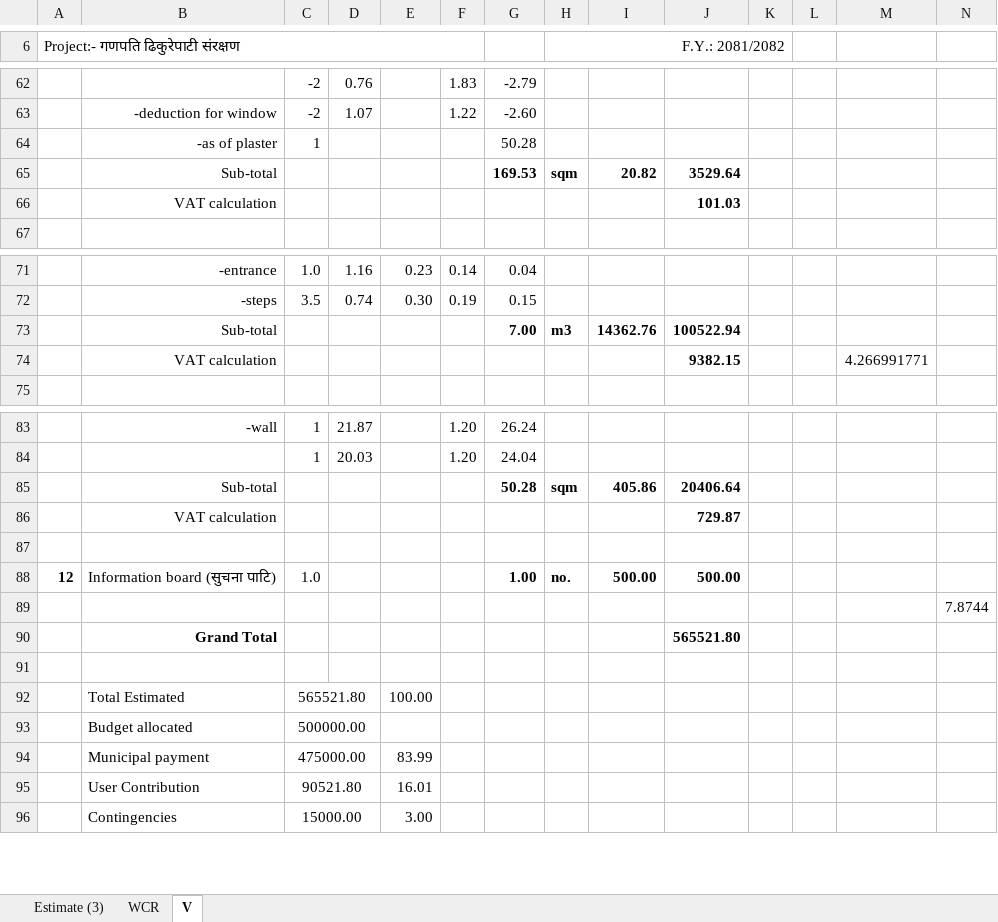
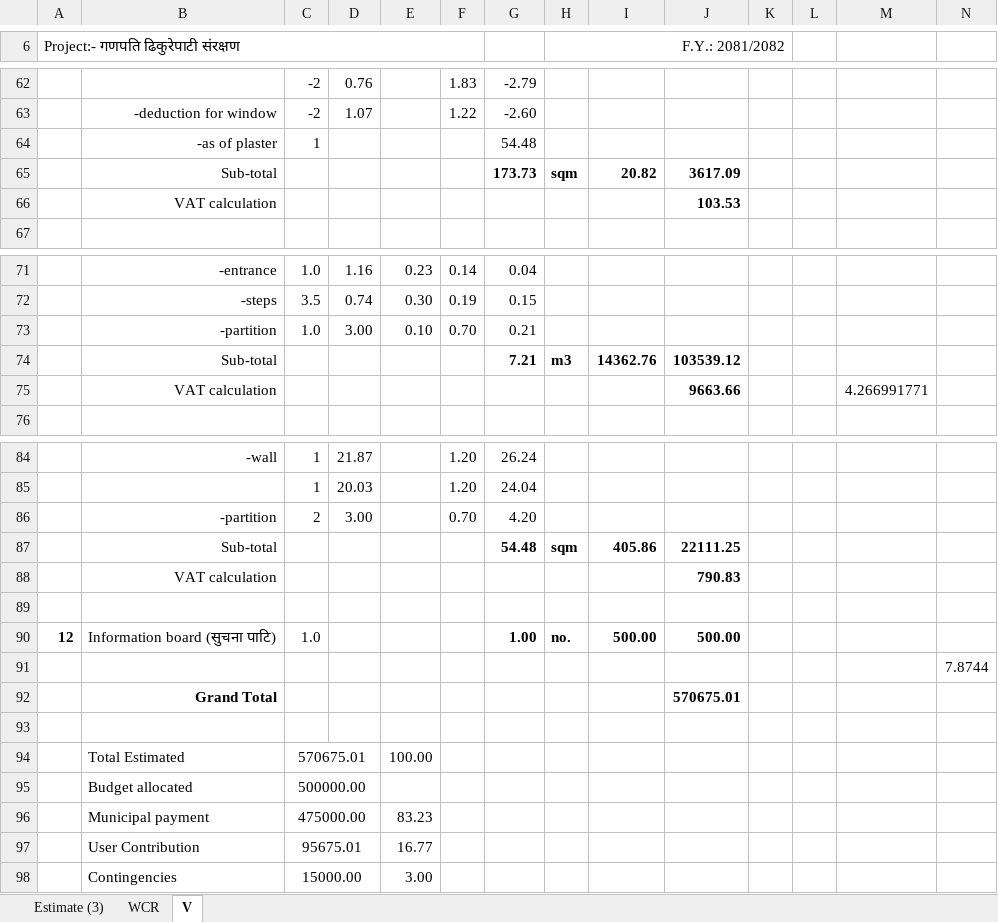
Before and after one commit to suwalcrystal/ofc, an Excel workbook: ofc/estimates/गणपति ढिकुरेपाटी संरक्षण तथा ढिकुरेपाटी माझ गाँउ सडक/V गणपति ढिकुरेपाटी संरक्षण.xlsx, sheet V, drawn as a sheet; only a part is shown, gaps mark what is left out; values as stored, in another font and other column widths than the file's, no borders; addresses are those after the commit; rows hold the shown columns only; the diff names each change by its address in the sheet, - before the commit and + after, or states it on an @@ line.

```diff
--- a/ofc/estimates/गणपति ढिकुरेपाटी संरक्षण तथा ढिकुरेपाटी माझ गाँउ सडक/V गणपति ढिकुरेपाटी संरक्षण.xlsx (sheet V)
+++ b/ofc/estimates/गणपति ढिकुरेपाटी संरक्षण तथा ढिकुरेपाटी माझ गाँउ सडक/V गणपति ढिकुरेपाटी संरक्षण.xlsx (sheet V)
-G64: 50.28
+G64: 54.48
-G65: 169.53
+G65: 173.73
-J65: 3529.64
+J65: 3617.09
-J66: 101.03
+J66: 103.53
+row 73:  | -partition | 1.0 | 3.00 | 0.10 | 0.70 | 0.21
-G74: 7.00
+G74: 7.21
-J74: 100522.94
+J74: 103539.12
-J75: 9382.15
+J75: 9663.66
+row 86:  | -partition | 2 | 3.00 |  | 0.70 | 4.20
-G87: 50.28
+G87: 54.48
-J87: 20406.64
+J87: 22111.25
-J88: 729.87
+J88: 790.83
-J92: 565521.80
+J92: 570675.01
-C94: 565521.80
+C94: 570675.01
-E96: 83.99
+E96: 83.23
-C97: 90521.80
+C97: 95675.01
-E97: 16.01
+E97: 16.77
```
Also changed, not shown: sheet WCR, formulas that keep their value, ofc/sh.xlsx.
